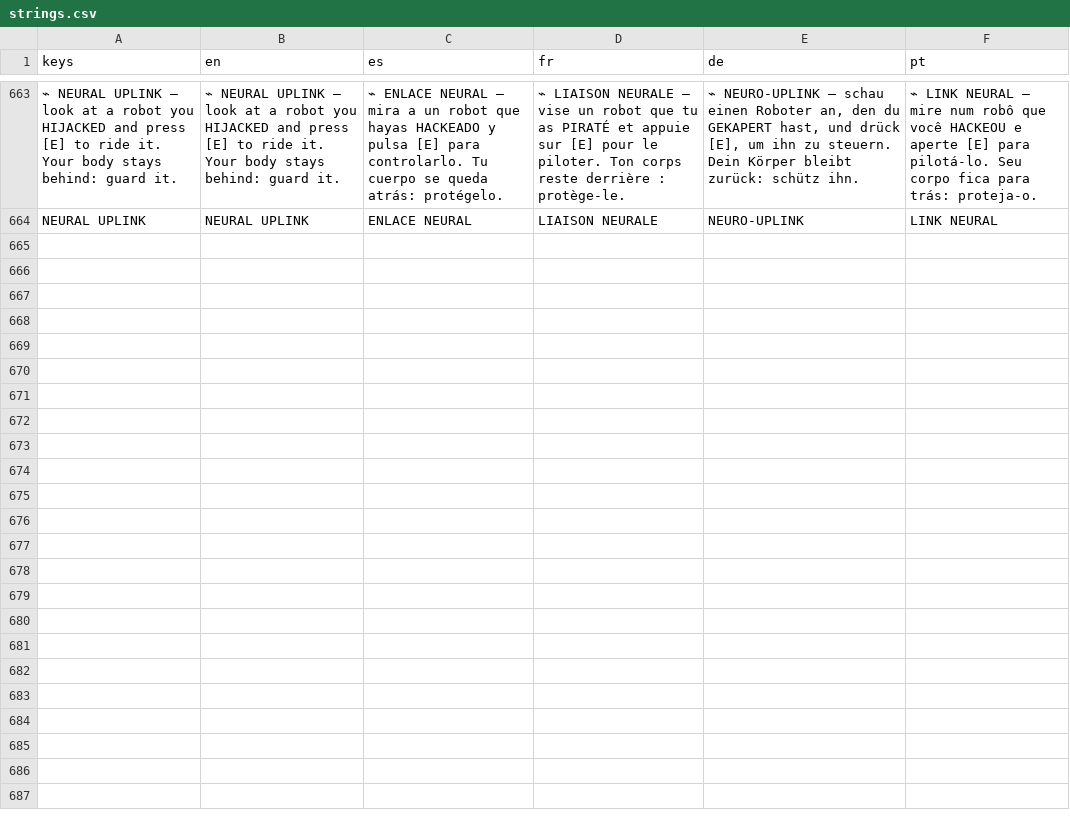
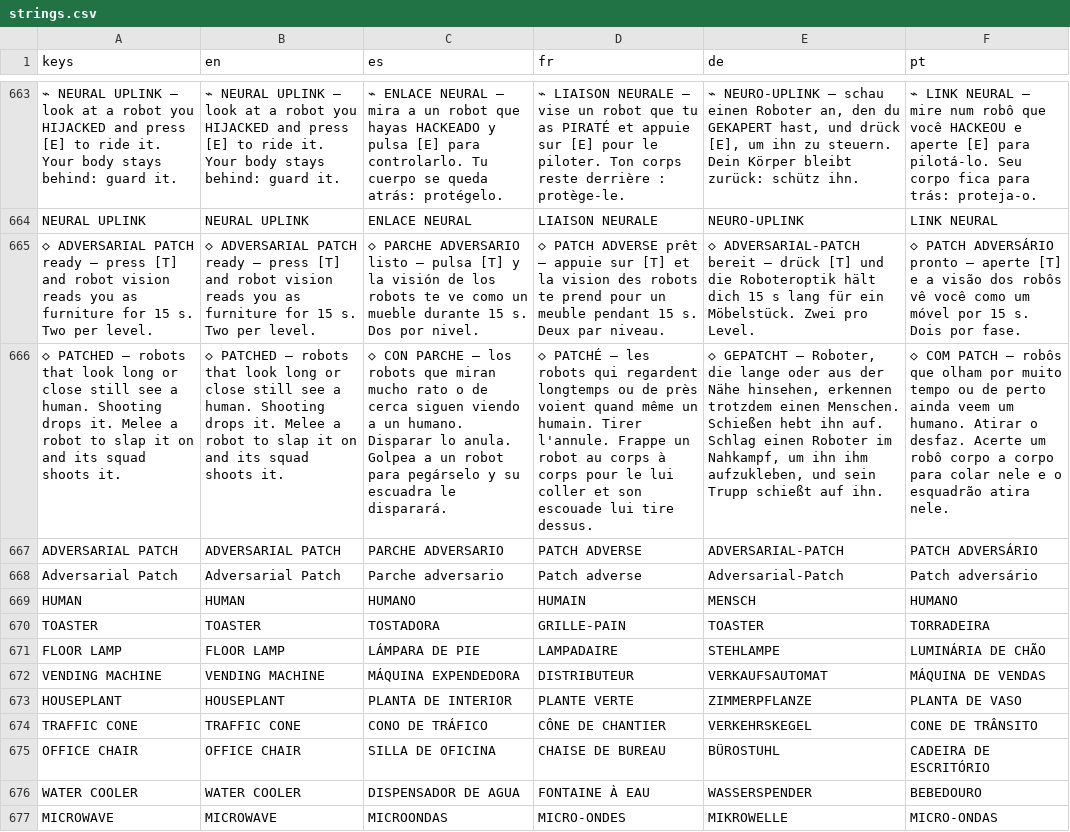
Before and after one commit to PIsberg/ai-uprising-game, a CSV file: assets/i18n/strings.csv, drawn as a sheet; only a part is shown, gaps mark what is left out; the diff names each change by its address in the sheet, - before the commit and + after, or states it on an @@ line.

```diff
--- a/assets/i18n/strings.csv
+++ b/assets/i18n/strings.csv
+row 665: ◇ ADVERSARIAL PATCH ready — press [T] and robot vision reads you as furniture for 15 s. Two per level. | ◇ ADVERSARIAL PATCH ready — press [T] and robot vision reads you as furniture for 15 s. Two per level. | ◇ PARCHE ADVERSARIO listo — pulsa [T] y la visión de los robots te ve como un mueble durante 15 s. Dos por nivel. | ◇ PATCH ADVERSE prêt — appuie sur [T] et la vision des robots te prend pour un meuble pendant 15 s. Deux par niveau. | ◇ ADVERSARIAL-PATCH bereit — drück [T] und die Roboteroptik hält dich 15 s lang für ein Möbelstück. Zwei pro Level. | ◇ PATCH ADVERSÁRIO pronto — aperte [T] e a visão dos robôs vê você como um móvel por 15 s. Dois por fase.
+row 666: ◇ PATCHED — robots that look long or close still see a human. Shooting drops it. Melee a robot to slap it on and its squad shoots it. | ◇ PATCHED — robots that look long or close still see a human. Shooting drops it. Melee a robot to slap it on and its squad shoots it. | ◇ CON PARCHE — los robots que miran mucho rato o de cerca siguen viendo a un humano. Disparar lo anula. Golpea a un robot para pegárselo y su escuadra le disparará. | ◇ PATCHÉ — les robots qui regardent longtemps ou de près voient quand même un humain. Tirer l'annule. Frappe un robot au corps à corps pour le lui coller et son escouade lui tire dessus. | ◇ GEPATCHT — Roboter, die lange oder aus der Nähe hinsehen, erkennen trotzdem einen Menschen. Schießen hebt ihn auf. Schlag einen Roboter im Nahkampf, um ihn ihm aufzukleben, und sein Trupp schießt auf ihn. | ◇ COM PATCH — robôs que olham por muito tempo ou de perto ainda veem um humano. Atirar o desfaz. Acerte um robô corpo a corpo para colar nele e o esquadrão atira nele.
+row 667: ADVERSARIAL PATCH | ADVERSARIAL PATCH | PARCHE ADVERSARIO | PATCH ADVERSE | ADVERSARIAL-PATCH | PATCH ADVERSÁRIO
+row 668: Adversarial Patch | Adversarial Patch | Parche adversario | Patch adverse | Adversarial-Patch | Patch adversário
+row 669: HUMAN | HUMAN | HUMANO | HUMAIN | MENSCH | HUMANO
+row 670: TOASTER | TOASTER | TOSTADORA | GRILLE-PAIN | TOASTER | TORRADEIRA
+row 671: FLOOR LAMP | FLOOR LAMP | LÁMPARA DE PIE | LAMPADAIRE | STEHLAMPE | LUMINÁRIA DE CHÃO
+row 672: VENDING MACHINE | VENDING MACHINE | MÁQUINA EXPENDEDORA | DISTRIBUTEUR | VERKAUFSAUTOMAT | MÁQUINA DE VENDAS
+row 673: HOUSEPLANT | HOUSEPLANT | PLANTA DE INTERIOR | PLANTE VERTE | ZIMMERPFLANZE | PLANTA DE VASO
+row 674: TRAFFIC CONE | TRAFFIC CONE | CONO DE TRÁFICO | CÔNE DE CHANTIER | VERKEHRSKEGEL | CONE DE TRÂNSITO
+row 675: OFFICE CHAIR | OFFICE CHAIR | SILLA DE OFICINA | CHAISE DE BUREAU | BÜROSTUHL | CADEIRA DE ESCRITÓRIO
+row 676: WATER COOLER | WATER COOLER | DISPENSADOR DE AGUA | FONTAINE À EAU | WASSERSPENDER | BEBEDOURO
+row 677: MICROWAVE | MICROWAVE | MICROONDAS | MICRO-ONDES | MIKROWELLE | MICRO-ONDAS
```
Also changed, not shown: 18 other files.
